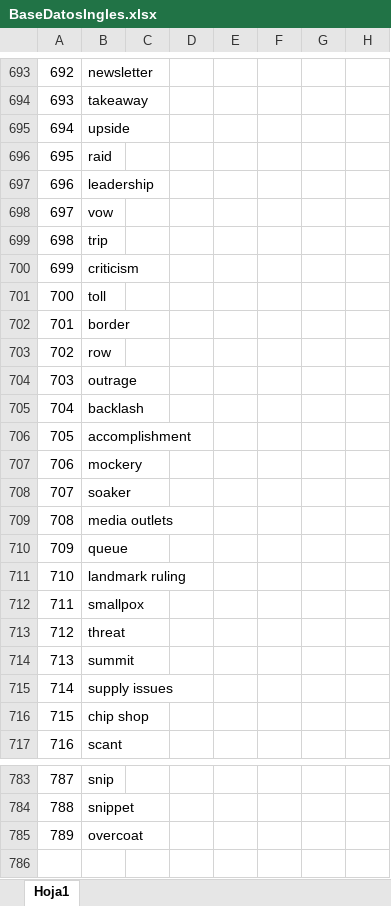
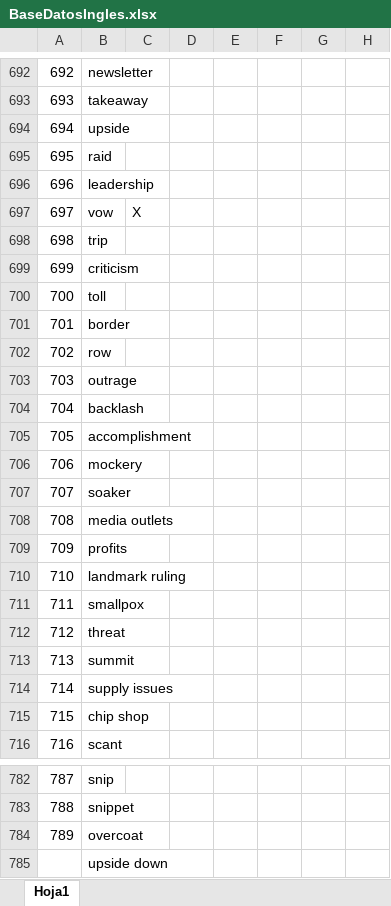
Before and after one commit to lengreat/PICTFLASH, an Excel workbook: src/excel/BaseDatosIngles.xlsx, sheet Hoja1, drawn as a sheet; only a part is shown, gaps mark what is left out; values as stored, in another font and other column widths than the file's, no borders; addresses are those after the commit; rows hold the shown columns only; the diff covers the shown part only; the diff names each change by its address in the sheet, - before the commit and + after, or states it on an @@ line.

```diff
--- a/src/excel/BaseDatosIngles.xlsx (sheet Hoja1)
+++ b/src/excel/BaseDatosIngles.xlsx (sheet Hoja1)
-C697: (empty)
+C697: X
-B709: queue
+B709: profits
+row 785:  | upside down
```
Also changed, not shown: 1 removed row and 12 edited cells elsewhere in this sheet, bin/excel/BaseDatosIngles.xlsx, bin/excel/SpanishEnglish-SUSTANTIVESABSTRACTOS1.xlsx, 51 other files.
